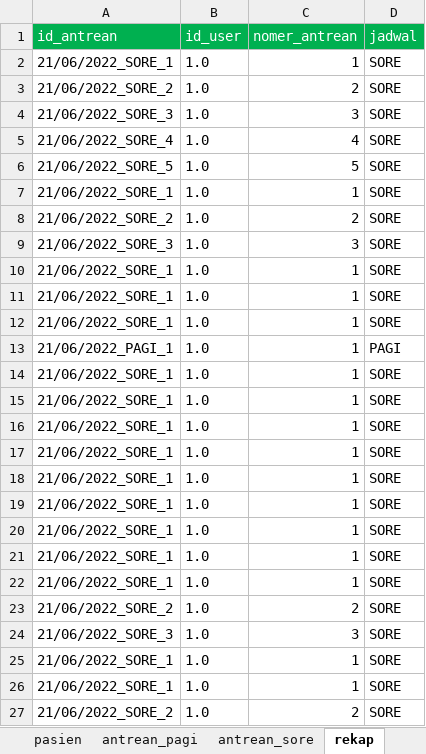
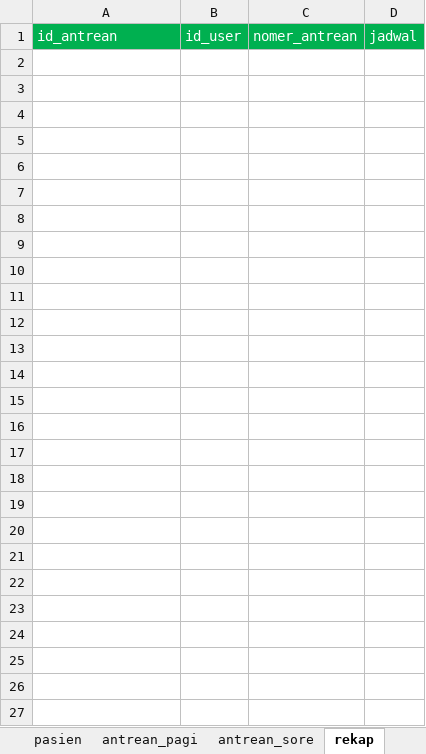
Before and after one commit to nallruf/SobatSehat, an Excel workbook: bin/data.xlsx, sheet rekap, drawn as a sheet; values as stored, in another font and other column widths than the file's, no borders; the diff names each change by its address in the sheet, - before the commit and + after, or states it on an @@ line.

```diff
--- a/bin/data.xlsx (sheet rekap)
+++ b/bin/data.xlsx (sheet rekap)
-row 2: 21/06/2022_SORE_1 | 1.0 | 1 | SORE
-row 3: 21/06/2022_SORE_2 | 1.0 | 2 | SORE
-row 4: 21/06/2022_SORE_3 | 1.0 | 3 | SORE
-row 5: 21/06/2022_SORE_4 | 1.0 | 4 | SORE
-row 6: 21/06/2022_SORE_5 | 1.0 | 5 | SORE
-row 7: 21/06/2022_SORE_1 | 1.0 | 1 | SORE
-row 8: 21/06/2022_SORE_2 | 1.0 | 2 | SORE
-row 9: 21/06/2022_SORE_3 | 1.0 | 3 | SORE
-row 10: 21/06/2022_SORE_1 | 1.0 | 1 | SORE
-row 11: 21/06/2022_SORE_1 | 1.0 | 1 | SORE
-row 12: 21/06/2022_SORE_1 | 1.0 | 1 | SORE
-row 13: 21/06/2022_PAGI_1 | 1.0 | 1 | PAGI
-row 14: 21/06/2022_SORE_1 | 1.0 | 1 | SORE
-row 15: 21/06/2022_SORE_1 | 1.0 | 1 | SORE
-row 16: 21/06/2022_SORE_1 | 1.0 | 1 | SORE
-row 17: 21/06/2022_SORE_1 | 1.0 | 1 | SORE
-row 18: 21/06/2022_SORE_1 | 1.0 | 1 | SORE
-row 19: 21/06/2022_SORE_1 | 1.0 | 1 | SORE
-row 20: 21/06/2022_SORE_1 | 1.0 | 1 | SORE
-row 21: 21/06/2022_SORE_1 | 1.0 | 1 | SORE
-row 22: 21/06/2022_SORE_1 | 1.0 | 1 | SORE
-row 23: 21/06/2022_SORE_2 | 1.0 | 2 | SORE
-row 24: 21/06/2022_SORE_3 | 1.0 | 3 | SORE
-row 25: 21/06/2022_SORE_1 | 1.0 | 1 | SORE
-row 26: 21/06/2022_SORE_1 | 1.0 | 1 | SORE
-row 27: 21/06/2022_SORE_2 | 1.0 | 2 | SORE
```
Also changed, not shown: sheet pasien, sheet antrean_sore, sheet queue, src/data.xlsx, 26 other files.
